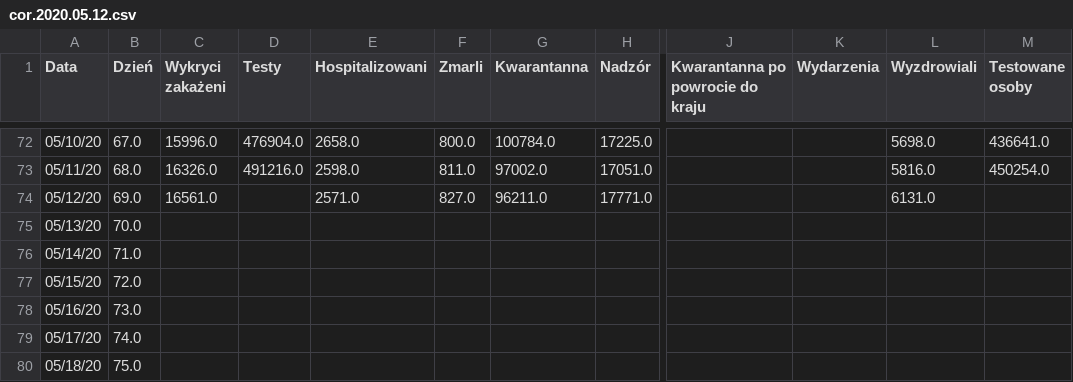
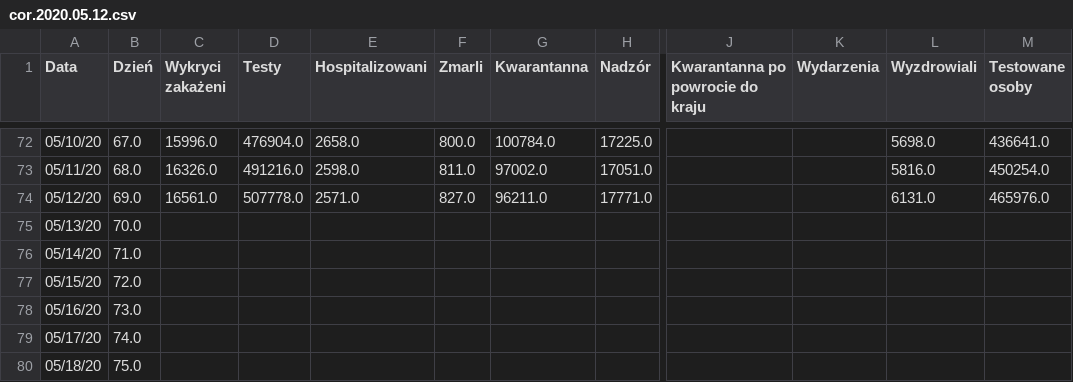
Before and after one commit to anuszka/COVID-19-MZ_GOV_PL, a CSV file: data/cor.2020.05.12.csv, drawn as a sheet; only a part is shown, gaps mark what is left out; the diff names each change by its address in the sheet, - before the commit and + after, or states it on an @@ line.

Commit message:
update

```diff
--- a/data/cor.2020.05.12.csv
+++ b/data/cor.2020.05.12.csv
-D74 (Testy): (empty)
+D74 (Testy): 507778.0
-M74 (Testowane osoby): (empty)
+M74 (Testowane osoby): 465976.0
```
